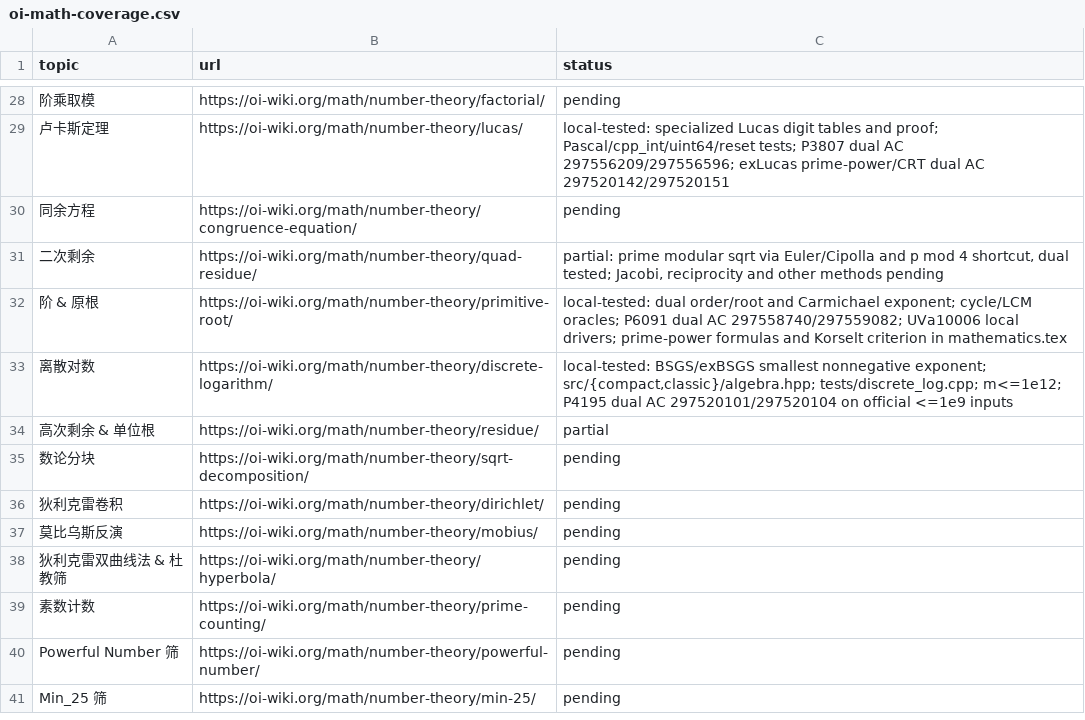
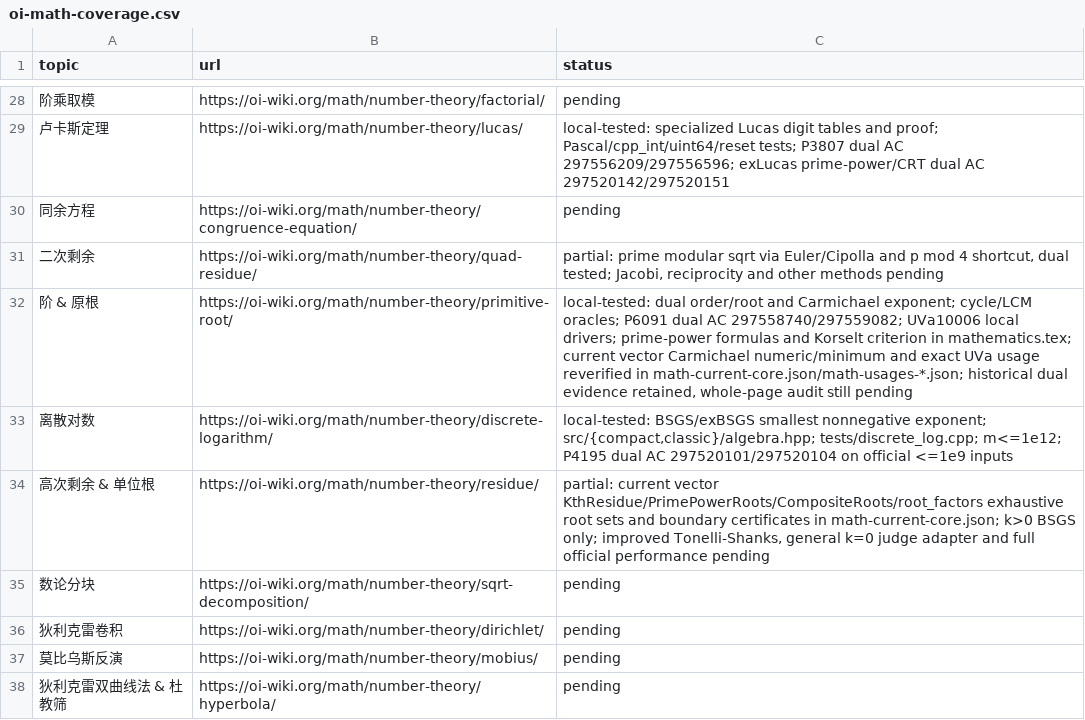
Before and after one commit to gsh20040816/CPCtemplate, a CSV file: docs/oi-math-coverage.csv, drawn as a sheet; only a part is shown, gaps mark what is left out; the shorter side is filled out with more unchanged rows.

Commit message:
Add number theory usages and restore current vector core regressions

```diff
--- a/docs/oi-math-coverage.csv
+++ b/docs/oi-math-coverage.csv
@@ -31,5 +31,5 @@ topic,url,status
 二次剩余,https://oi-wiki.org/math/number-theory/quad-residue/,"partial: prime modular sqrt via Euler/Cipolla and p mod 4 shortcut, dual tested; Jacobi, reciprocity and other methods pending"
-阶 & 原根,https://oi-wiki.org/math/number-theory/primitive-root/,local-tested: dual order/root and Carmichael exponent; cycle/LCM oracles; P6091 dual AC 297558740/297559082; UVa10006 local drivers; prime-power formulas and Korselt criterion in mathematics.tex
+阶 & 原根,https://oi-wiki.org/math/number-theory/primitive-root/,"local-tested: dual order/root and Carmichael exponent; cycle/LCM oracles; P6091 dual AC 297558740/297559082; UVa10006 local drivers; prime-power formulas and Korselt criterion in mathematics.tex; current vector Carmichael numeric/minimum and exact UVa usage reverified in math-current-core.json/math-usages-*.json; historical dual evidence retained, whole-page audit still pending"
 离散对数,https://oi-wiki.org/math/number-theory/discrete-logarithm/,"local-tested: BSGS/exBSGS smallest nonnegative exponent; src/{compact,classic}/algebra.hpp; tests/discrete_log.cpp; m<=1e12; P4195 dual AC 297520101/297520104 on official <=1e9 inputs"
-高次剩余 & 单位根,https://oi-wiki.org/math/number-theory/residue/,partial
+高次剩余 & 单位根,https://oi-wiki.org/math/number-theory/residue/,"partial: current vector KthResidue/PrimePowerRoots/CompositeRoots/root_factors exhaustive root sets and boundary certificates in math-current-core.json; k>0 BSGS only; improved Tonelli-Shanks, general k=0 judge adapter and full official performance pending"
 数论分块,https://oi-wiki.org/math/number-theory/sqrt-decomposition/,pending
```
Also changed, not shown: 52 other files.
